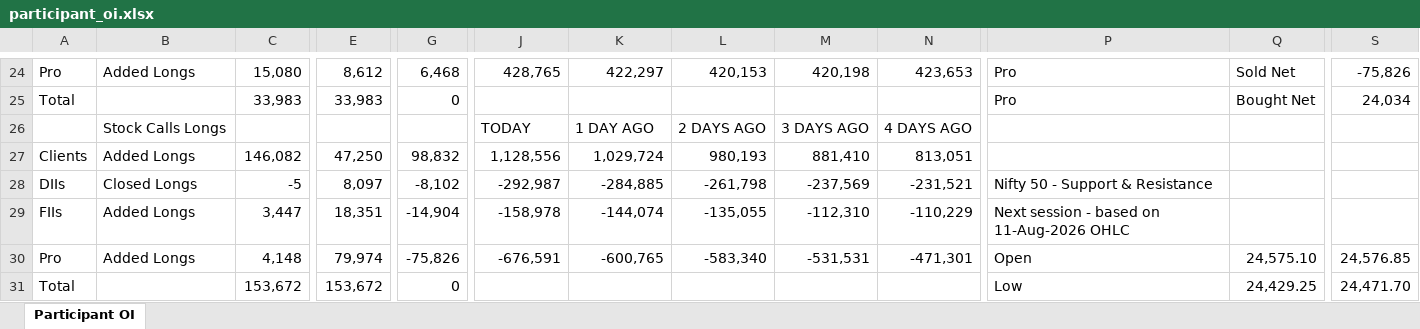
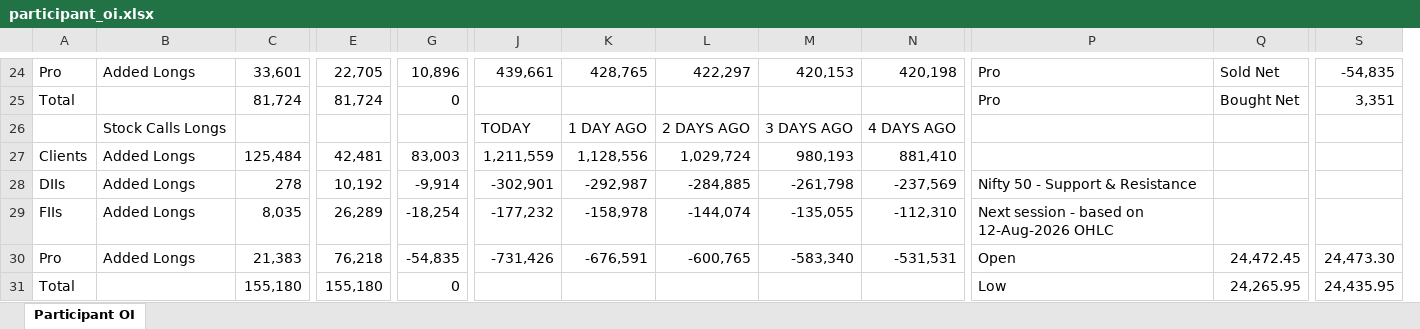
Before and after one commit to sunildeesu/sunilOI, an Excel workbook: participant_oi.xlsx, sheet Participant OI, drawn as a sheet; only a part is shown, gaps mark what is left out; values as stored, in another font and other column widths than the file's, no cell formats; removed rows and columns are numbered as before the commit, all else as after; the diff covers the shown part only; the diff names each change by its address in the sheet, - before the commit and + after, or states it on an @@ line.

Commit message:
Update participant OI report - 2026-08-12

```diff
--- a/participant_oi.xlsx (sheet Participant OI)
+++ b/participant_oi.xlsx (sheet Participant OI)
+column J, rows 24-30: 439,661 |  | TODAY | 1,211,559 | -302,901 | -177,232 | -731,426
-column N, rows 24-30: 423,653 |  | 4 DAYS AGO | 813,051 | -231,521 | -110,229 | -471,301
-C24: 15,080
+C24: 33,601
-E24: 8,612
+E24: 22,705
-G24: 6,468
+G24: 10,896
-S24: -75,826
+S24: -54,835
-C25: 33,983
+C25: 81,724
-E25: 33,983
+E25: 81,724
-S25: 24,034
+S25: 3,351
-K26: TODAY
+K26: 1 DAY AGO
-L26: 1 DAY AGO
+L26: 2 DAYS AGO
-M26: 2 DAYS AGO
+M26: 3 DAYS AGO
-N26: 3 DAYS AGO
+N26: 4 DAYS AGO
-C27: 146,082
+C27: 125,484
-E27: 47,250
+E27: 42,481
-G27: 98,832
+G27: 83,003
-B28: Closed Longs
+B28: Added Longs
-C28: -5
+C28: 278
-E28: 8,097
+E28: 10,192
-G28: -8,102
+G28: -9,914
-C29: 3,447
+C29: 8,035
-E29: 18,351
+E29: 26,289
-G29: -14,904
+G29: -18,254
-P29: Next session - based on 11-Aug-2026 OHLC
+P29: Next session - based on 12-Aug-2026 OHLC
-C30: 4,148
+C30: 21,383
-E30: 79,974
+E30: 76,218
-G30: -75,826
+G30: -54,835
-Q30: 24,575.10
+Q30: 24,472.45
-S30: 24,576.85
+S30: 24,473.30
-C31: 153,672
+C31: 155,180
-E31: 153,672
+E31: 155,180
-Q31: 24,429.25
+Q31: 24,265.95
-S31: 24,471.70
+S31: 24,435.95
```
Also changed, not shown: 6 added rows, 6 removed rows and 163 edited cells elsewhere in this sheet, cell formats, 1 other file.
